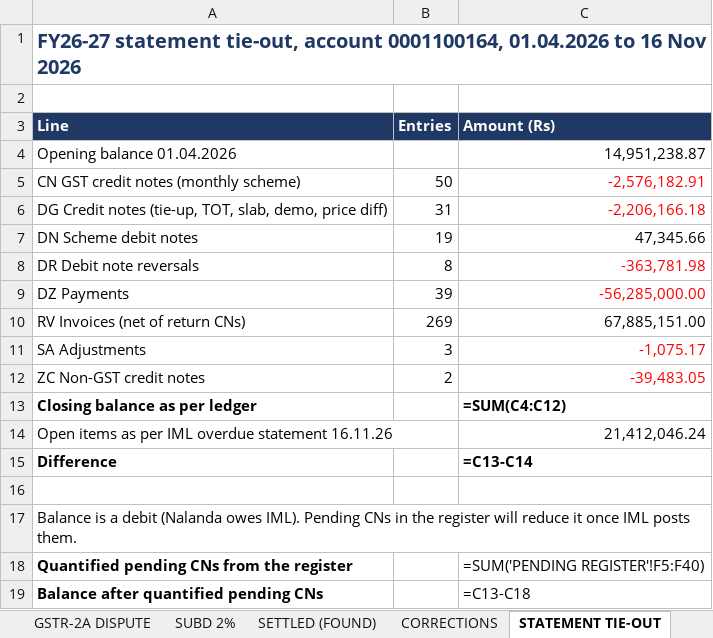
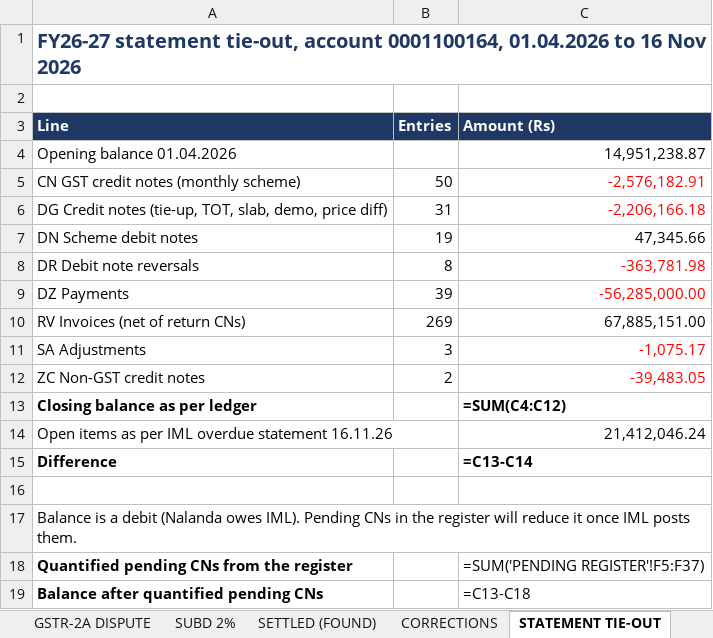
Before and after one commit to laveshne19/myaiproject, an Excel workbook: Nalanda_IML_Scheme_Reconciliation.xlsx, sheet STATEMENT TIE-OUT, drawn as a sheet; values as stored, in another font and other column widths than the file's, no borders; formulas without a stored value are shown as written; the diff names each change by its address in the sheet, - before the commit and + after, or states it on an @@ line.

```diff
--- a/Nalanda_IML_Scheme_Reconciliation.xlsx (sheet STATEMENT TIE-OUT)
+++ b/Nalanda_IML_Scheme_Reconciliation.xlsx (sheet STATEMENT TIE-OUT)
-C18 (Amount (Rs)): =SUM('PENDING REGISTER'!F5:F40)
+C18 (Amount (Rs)): =SUM('PENDING REGISTER'!F5:F37)
```
Also changed, not shown: sheet SUBD 2%, 1 other file.
